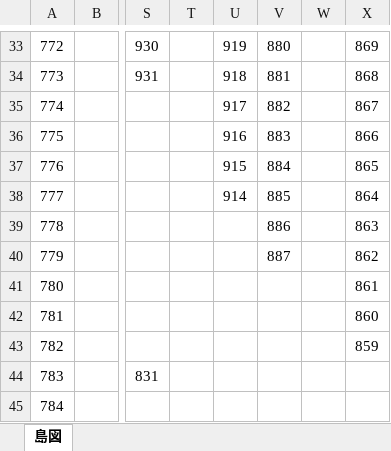
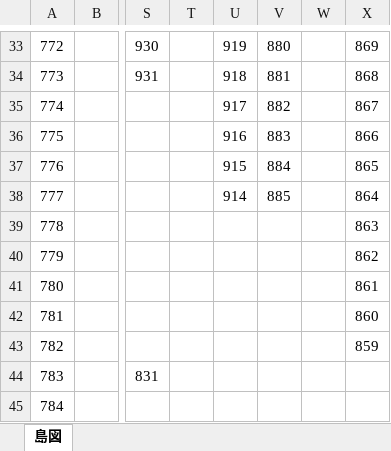
Before and after one commit to calcslo/pachislot, an Excel workbook: オーギヤ半田島図.xlsx, sheet 島図, drawn as a sheet; only a part is shown, gaps mark what is left out; values as stored, in another font and other column widths than the file's, no borders; the diff names each change by its address in the sheet, - before the commit and + after, or states it on an @@ line.

```diff
--- a/オーギヤ半田島図.xlsx (sheet 島図)
+++ b/オーギヤ半田島図.xlsx (sheet 島図)
-V39: 886
+V39: (empty)
-V40: 887
+V40: (empty)
```
Also changed, not shown: 10 other files.
